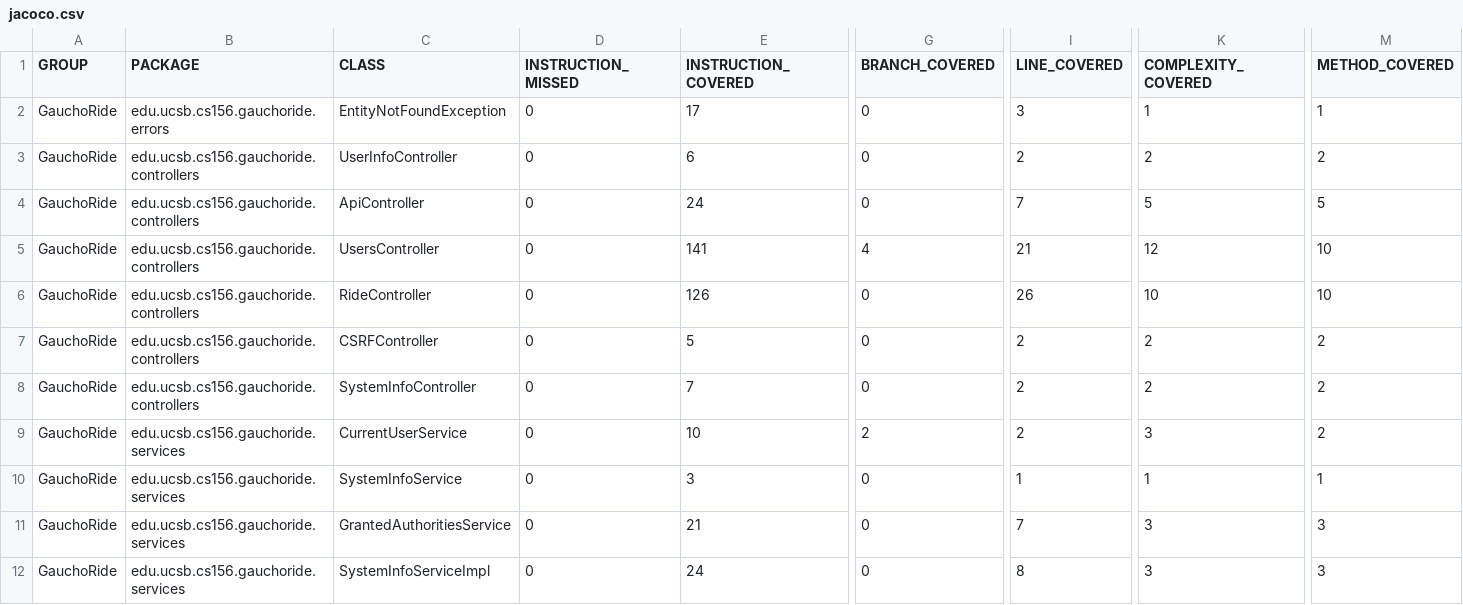
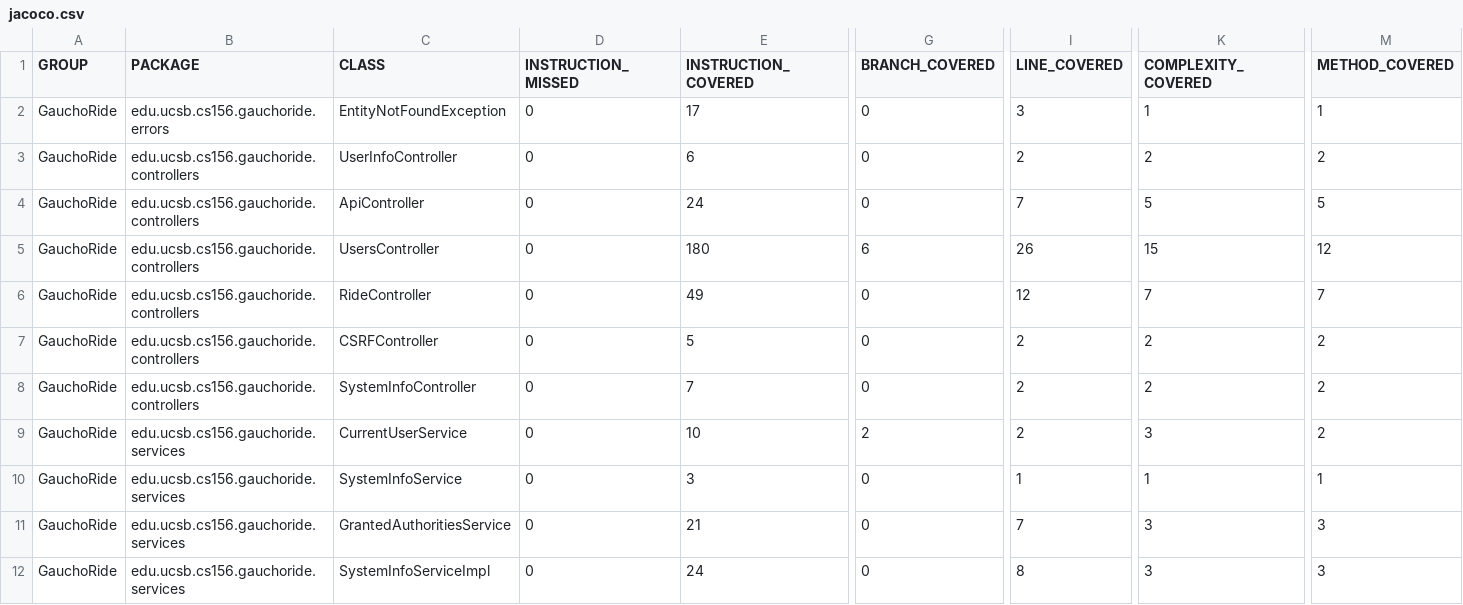
Before and after one commit to ucsb-cs156-s23/proj-gauchoride-s23-5pm-2, a CSV file: prs/29/jacoco/jacoco.csv, drawn as a sheet; only a part is shown, gaps mark what is left out; the diff names each change by its address in the sheet, - before the commit and + after, or states it on an @@ line.

```diff
--- a/prs/29/jacoco/jacoco.csv
+++ b/prs/29/jacoco/jacoco.csv
-E5 (INSTRUCTION_COVERED): 141
+E5 (INSTRUCTION_COVERED): 180
-G5 (BRANCH_COVERED): 4
+G5 (BRANCH_COVERED): 6
-I5 (LINE_COVERED): 21
+I5 (LINE_COVERED): 26
-K5 (COMPLEXITY_COVERED): 12
+K5 (COMPLEXITY_COVERED): 15
-M5 (METHOD_COVERED): 10
+M5 (METHOD_COVERED): 12
-E6 (INSTRUCTION_COVERED): 126
+E6 (INSTRUCTION_COVERED): 49
-I6 (LINE_COVERED): 26
+I6 (LINE_COVERED): 12
-K6 (COMPLEXITY_COVERED): 10
+K6 (COMPLEXITY_COVERED): 7
-M6 (METHOD_COVERED): 10
+M6 (METHOD_COVERED): 7
```
Also changed, not shown: 9 other files.
